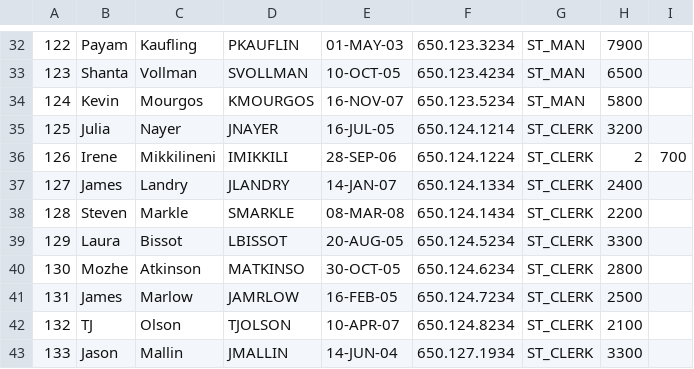
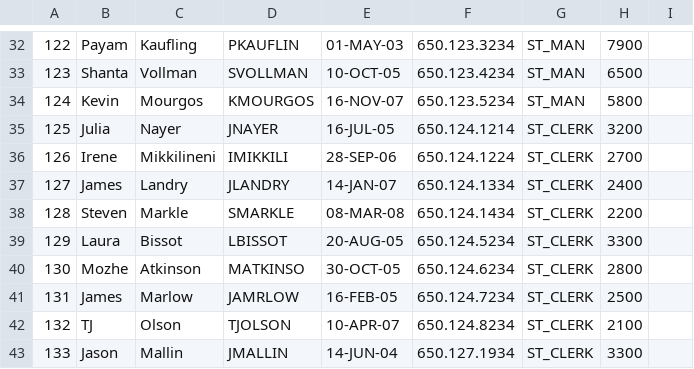
Before and after one commit to RTarkunde/CAPG95, a CSV file: Day18/simpleLinkList/data/employees.csv, drawn as a sheet; only a part is shown, gaps mark what is left out.

Commit message:
changed | to ,

```diff
--- a/Day18/simpleLinkList/data/employees.csv
+++ b/Day18/simpleLinkList/data/employees.csv
@@ -35,3 +35,3 @@
 125,Julia,Nayer,JNAYER,16-JUL-05,650.124.1214,ST_CLERK,3200,
-126,Irene,Mikkilineni,IMIKKILI,28-SEP-06,650.124.1224,ST_CLERK,2,700
+126,Irene,Mikkilineni,IMIKKILI,28-SEP-06,650.124.1224,ST_CLERK,2700
 127,James,Landry,JLANDRY,14-JAN-07,650.124.1334,ST_CLERK,2400,
```
